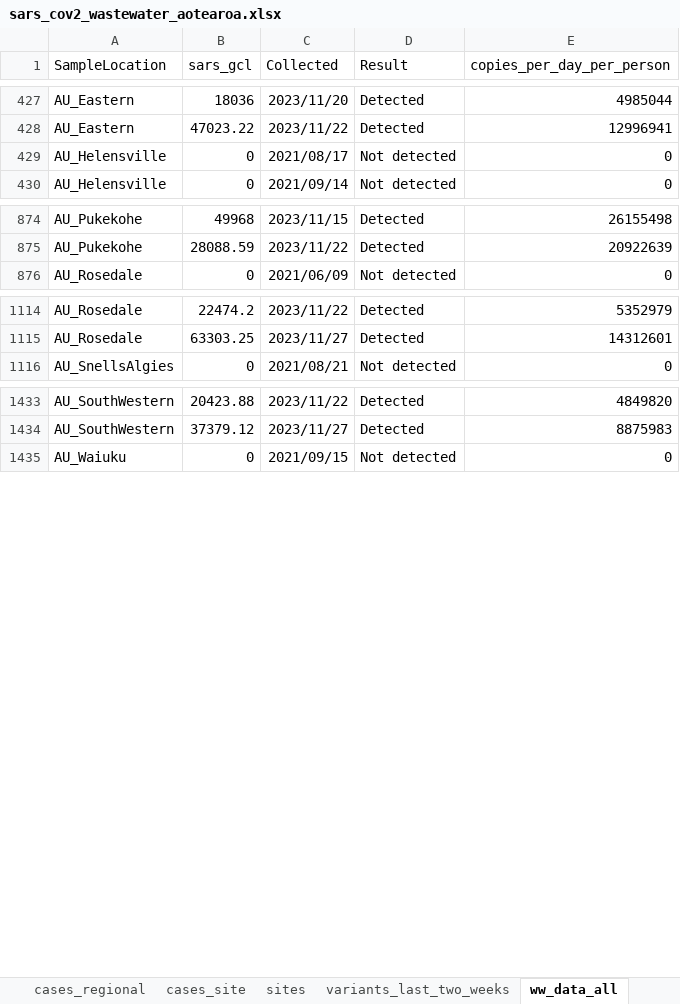
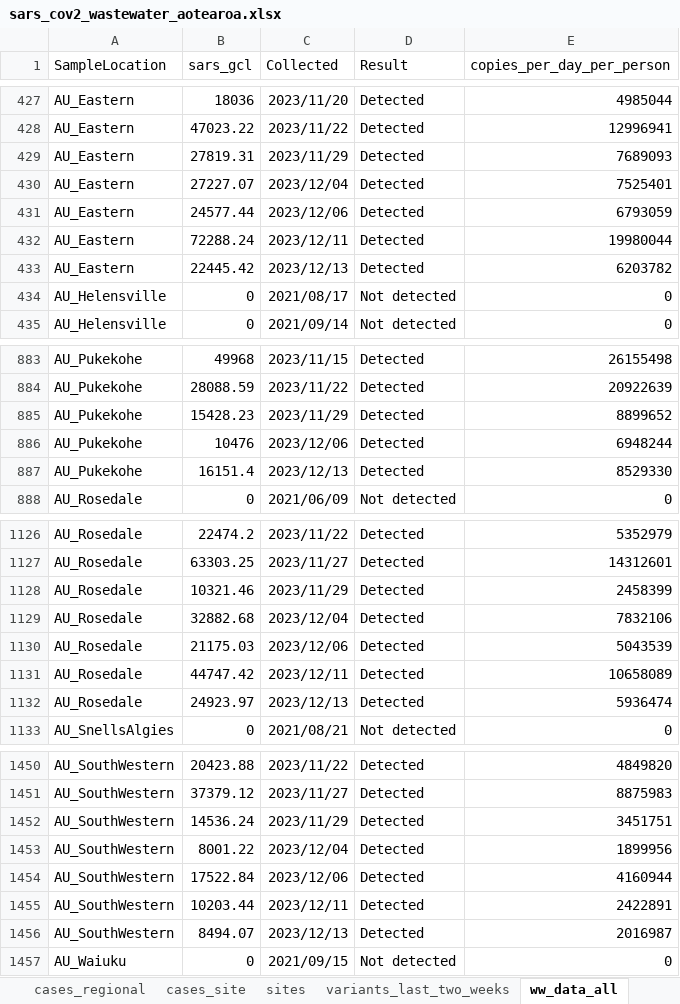
Before and after one commit to ESR-NZ/covid_in_wastewater, an Excel workbook: data/sars_cov2_wastewater_aotearoa.xlsx, sheet ww_data_all, drawn as a sheet; only a part is shown, gaps mark what is left out; values as stored, in another font and other column widths than the file's, no borders; table styles not drawn; the diff covers the shown part only; the diff names each change by its address in the sheet, - before the commit and + after, or states it on an @@ line.

Commit message:
Data for week ending 17 Dec 2023

```diff
--- a/data/sars_cov2_wastewater_aotearoa.xlsx (sheet ww_data_all)
+++ b/data/sars_cov2_wastewater_aotearoa.xlsx (sheet ww_data_all)
+row 429: AU_Eastern | 27819.31 | 2023/11/29 | Detected | 7689093
+row 430: AU_Eastern | 27227.07 | 2023/12/04 | Detected | 7525401
+row 431: AU_Eastern | 24577.44 | 2023/12/06 | Detected | 6793059
+row 432: AU_Eastern | 72288.24 | 2023/12/11 | Detected | 19980044
+row 433: AU_Eastern | 22445.42 | 2023/12/13 | Detected | 6203782
+row 885: AU_Pukekohe | 15428.23 | 2023/11/29 | Detected | 8899652
+row 886: AU_Pukekohe | 10476 | 2023/12/06 | Detected | 6948244
+row 887: AU_Pukekohe | 16151.4 | 2023/12/13 | Detected | 8529330
+row 1128: AU_Rosedale | 10321.46 | 2023/11/29 | Detected | 2458399
+row 1129: AU_Rosedale | 32882.68 | 2023/12/04 | Detected | 7832106
+row 1130: AU_Rosedale | 21175.03 | 2023/12/06 | Detected | 5043539
+row 1131: AU_Rosedale | 44747.42 | 2023/12/11 | Detected | 10658089
+row 1132: AU_Rosedale | 24923.97 | 2023/12/13 | Detected | 5936474
+row 1452: AU_SouthWestern | 14536.24 | 2023/11/29 | Detected | 3451751
+row 1453: AU_SouthWestern | 8001.22 | 2023/12/04 | Detected | 1899956
+row 1454: AU_SouthWestern | 17522.84 | 2023/12/06 | Detected | 4160944
+row 1455: AU_SouthWestern | 10203.44 | 2023/12/11 | Detected | 2422891
+row 1456: AU_SouthWestern | 8494.07 | 2023/12/13 | Detected | 2016987
```
Also changed, not shown: 127 added rows elsewhere in this sheet, sheet cases_site, sheet ww_regional, sheet ww_site, sheet ww_national, sheet variants_last_two_weeks, sheet cases_regional, 1 more sheet, 8 other files.
